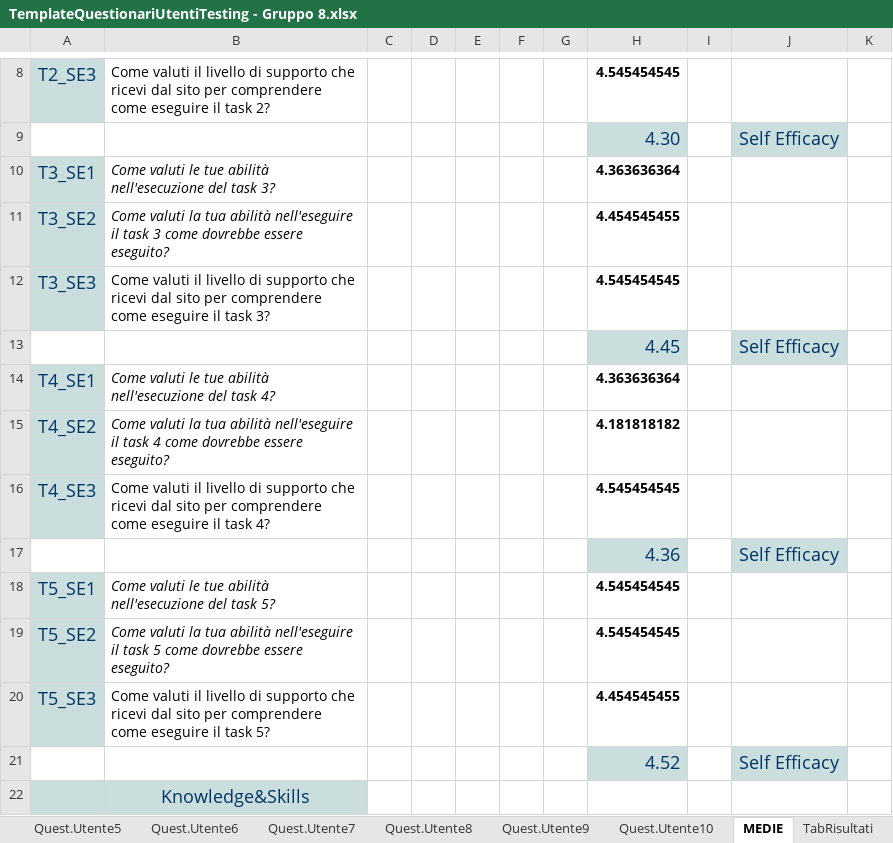
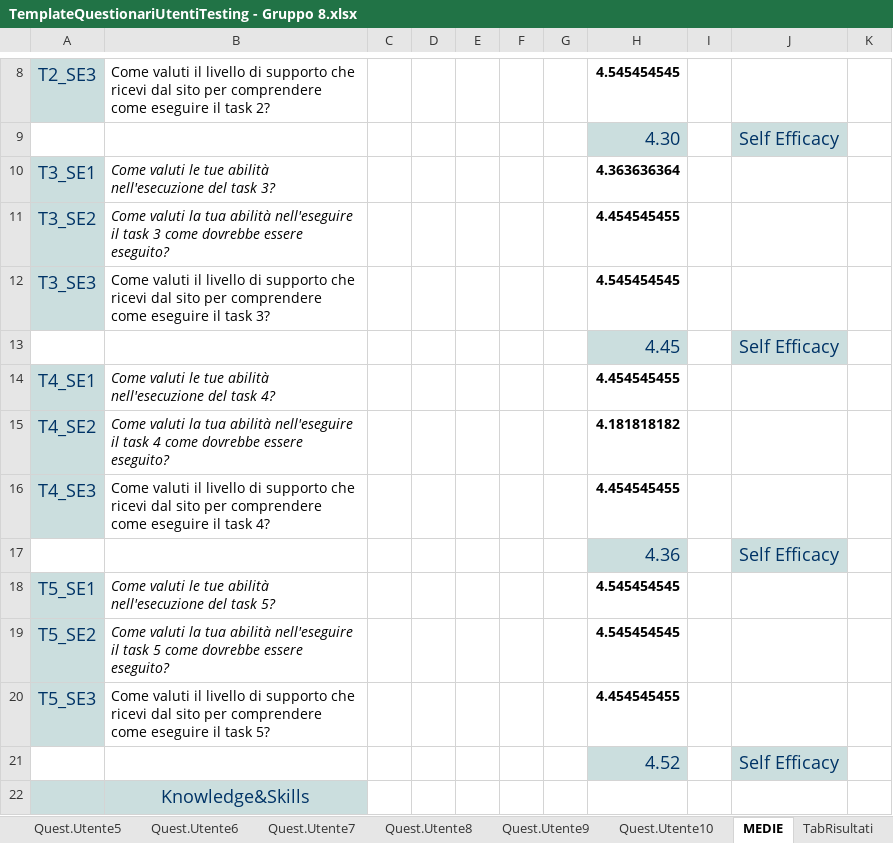
Before and after one commit to LucreziaRob/Gruppo8_Hydro-Flow, an Excel workbook: ASSIGNMENT 4 - Gruppo 8/TemplateQuestionariUtentiTesting - Gruppo 8.xlsx, sheet MEDIE, drawn as a sheet; only a part is shown, gaps mark what is left out; values as stored, in another font and other column widths than the file's, no borders; the diff names each change by its address in the sheet, - before the commit and + after, or states it on an @@ line.

```diff
--- a/ASSIGNMENT 4 - Gruppo 8/TemplateQuestionariUtentiTesting - Gruppo 8.xlsx (sheet MEDIE)
+++ b/ASSIGNMENT 4 - Gruppo 8/TemplateQuestionariUtentiTesting - Gruppo 8.xlsx (sheet MEDIE)
-H14: 4.363636364
+H14: 4.454545455
-H16: 4.545454545
+H16: 4.454545455
```
Also changed, not shown: sheet BEHAVIOURABILITY, sheet Quest.Utente4, sheet Quest.Utente10, sheet TabRisultati, sheet Quest.Utente2, sheet Quest.Utente1, 1 more sheet.
